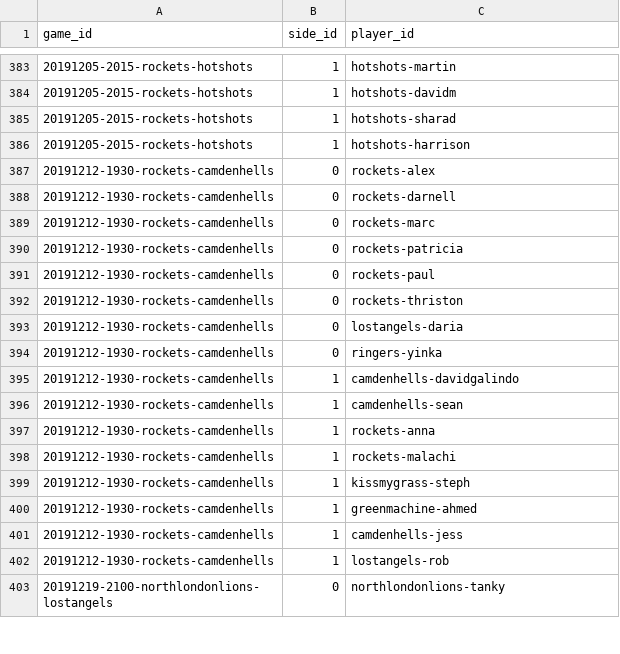
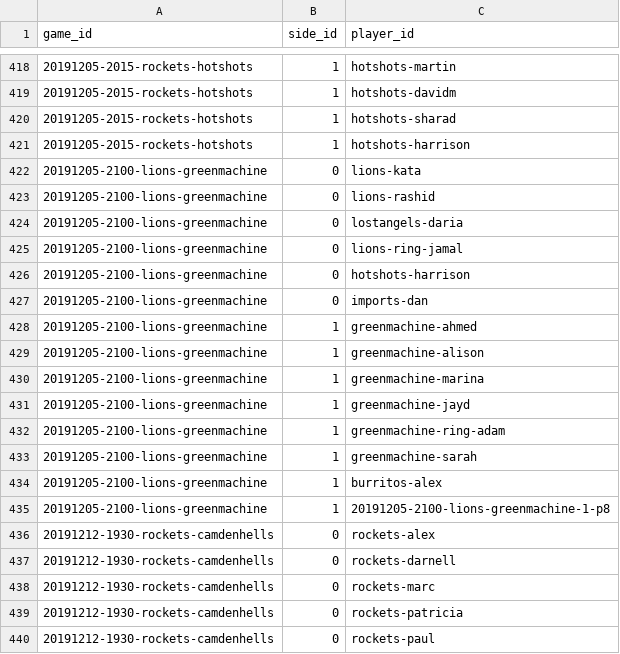
Before and after one commit to zilupe/thegame.report-data, a CSV file: skdb/season25/gameplayers.csv, drawn as a sheet; only a part is shown, gaps mark what is left out; the shorter side is filled out with more unchanged rows; the diff covers the shown part only.

Commit message:
Lions vs Green Machine box score

```diff
--- a/skdb/season25/gameplayers.csv
+++ b/skdb/season25/gameplayers.csv
@@ -386,2 +421,16 @@ game_id,side_id,player_id
 20191205-2015-rockets-hotshots,1,hotshots-harrison
+20191205-2100-lions-greenmachine,0,lions-kata
+20191205-2100-lions-greenmachine,0,lions-rashid
+20191205-2100-lions-greenmachine,0,lostangels-daria
+20191205-2100-lions-greenmachine,0,lions-ring-jamal
+20191205-2100-lions-greenmachine,0,hotshots-harrison
+20191205-2100-lions-greenmachine,0,imports-dan
+20191205-2100-lions-greenmachine,1,greenmachine-ahmed
+20191205-2100-lions-greenmachine,1,greenmachine-alison
+20191205-2100-lions-greenmachine,1,greenmachine-marina
+20191205-2100-lions-greenmachine,1,greenmachine-jayd
+20191205-2100-lions-greenmachine,1,greenmachine-ring-adam
+20191205-2100-lions-greenmachine,1,greenmachine-sarah
+20191205-2100-lions-greenmachine,1,burritos-alex
+20191205-2100-lions-greenmachine,1,20191205-2100-lions-greenmachine-1-p8
 20191212-1930-rockets-camdenhells,0,rockets-alex
```
Also changed, not shown: 35 added rows elsewhere in this file, 1 other file.
